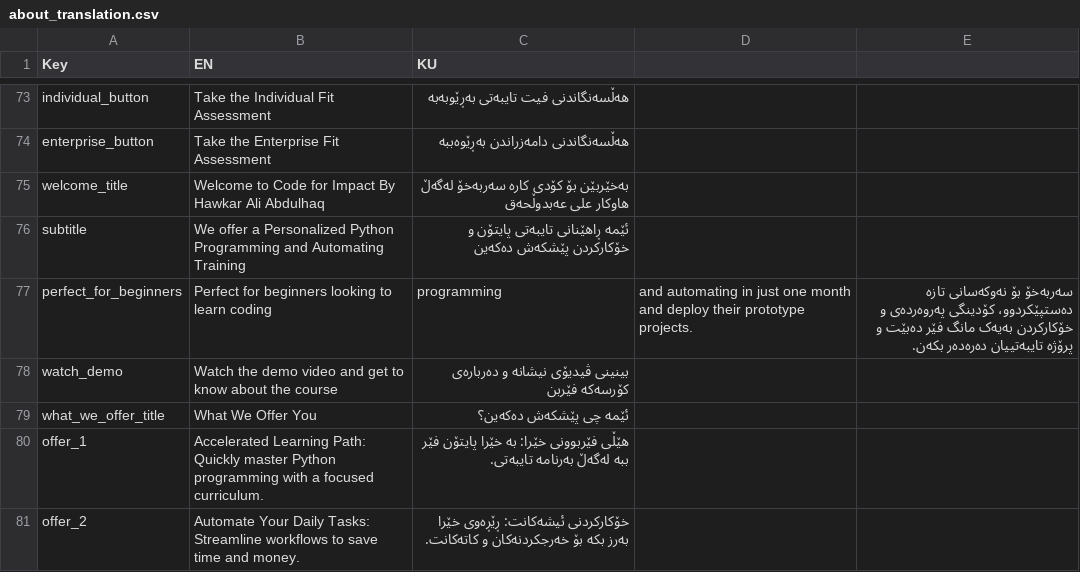
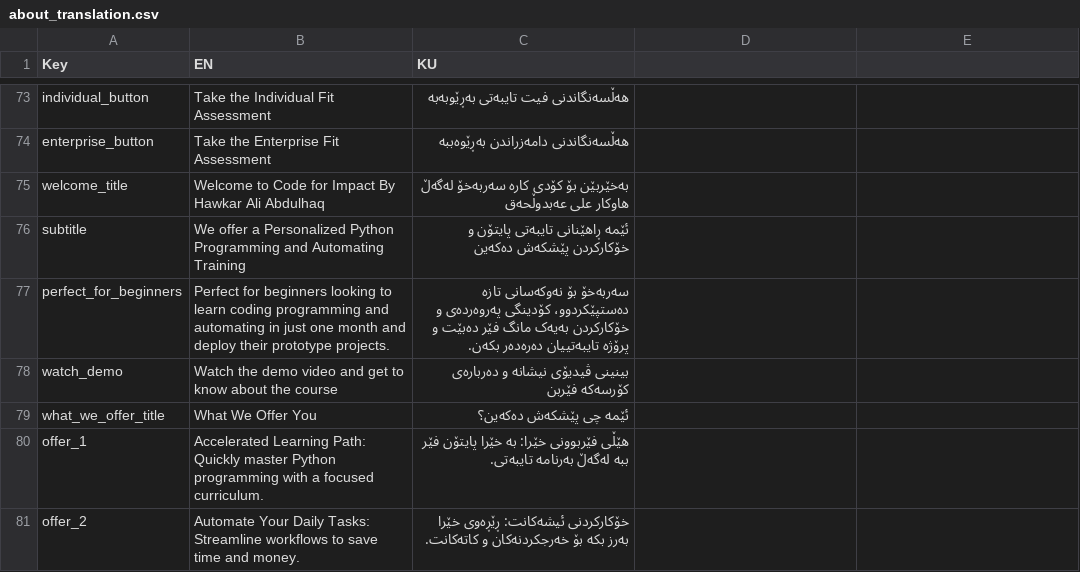
Before and after one commit to hawkarabdulhaq/pythondemo, a CSV file: translations/csv/about_translation.csv, drawn as a sheet; only a part is shown, gaps mark what is left out; removed rows and columns are numbered as before the commit, all else as after; the diff names each change by its address in the sheet, - before the commit and + after, or states it on an @@ line.

Commit message:
Update about_translation.csv

```diff
--- a/translations/csv/about_translation.csv
+++ b/translations/csv/about_translation.csv
-row 77: perfect_for_beginners | Perfect for beginners looking to learn coding | programming | and automating in just one month and deploy their prototype projects. | سەربەخۆ بۆ نەوکەسانی تازە دەستپێکردوو، کۆدینگی پەروەردەی و خۆکارکردن بەیەک مانگ فێر دەبێت و پرۆژە تایبەتییان دەرەدەر بکەن.
+row 77: perfect_for_beginners | Perfect for beginners looking to learn coding programming and automating in just one month and deploy their prototype projects. | سەربەخۆ بۆ نەوکەسانی تازە دەستپێکردوو، کۆدینگی پەروەردەی و خۆکارکردن بەیەک مانگ فێر دەبێت و پرۆژە تایبەتییان دەرەدەر بکەن.
```
